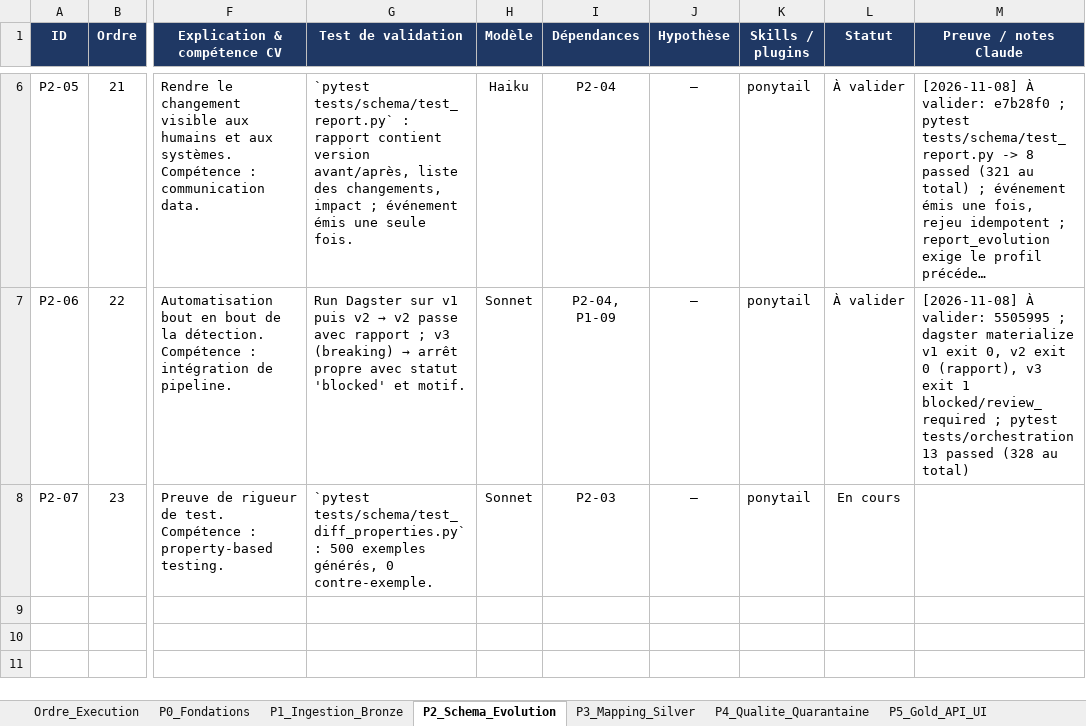
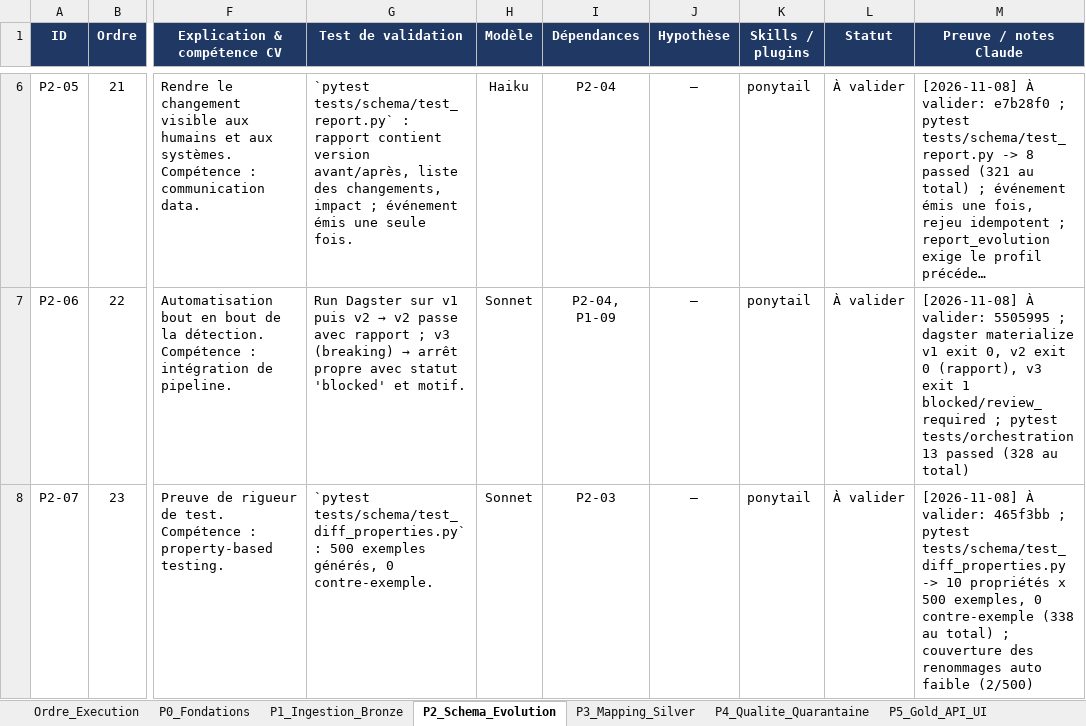
Before and after one commit to hajar-hamid-coder/adaptive-data-platform, an Excel workbook: backlog/backlog.xlsx, sheet P2_Schema_Evolution, drawn as a sheet; only a part is shown, gaps mark what is left out; long unchanged cells end in …; values as stored, in another font and other column widths than the file's, no borders; conditional formats not drawn; the diff names each change by its address in the sheet, - before the commit and + after, or states it on an @@ line.

```diff
--- a/backlog/backlog.xlsx (sheet P2_Schema_Evolution)
+++ b/backlog/backlog.xlsx (sheet P2_Schema_Evolution)
-L8 (Statut): En cours
+L8 (Statut): À valider
-M8 (Preuve / notes Claude): (empty)
+M8 (Preuve / notes Claude): [2026-11-08] À valider: 465f3bb ; pytest tests/schema/test_diff_properties.py -> 10 propriétés x 500 exemples, 0 contre-exemple (338 au total) ; couverture des renommages auto faible (2/500)
```
Also changed, not shown: 11 other files.
